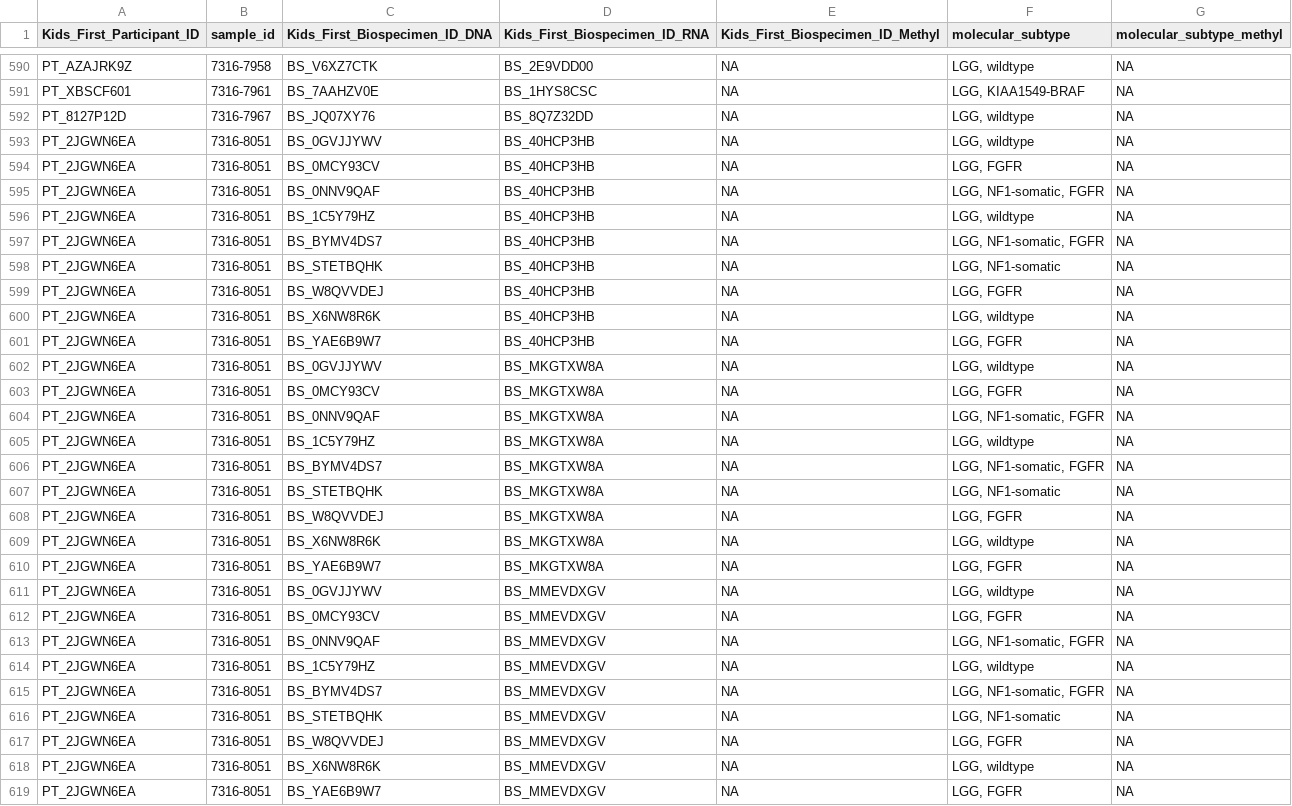
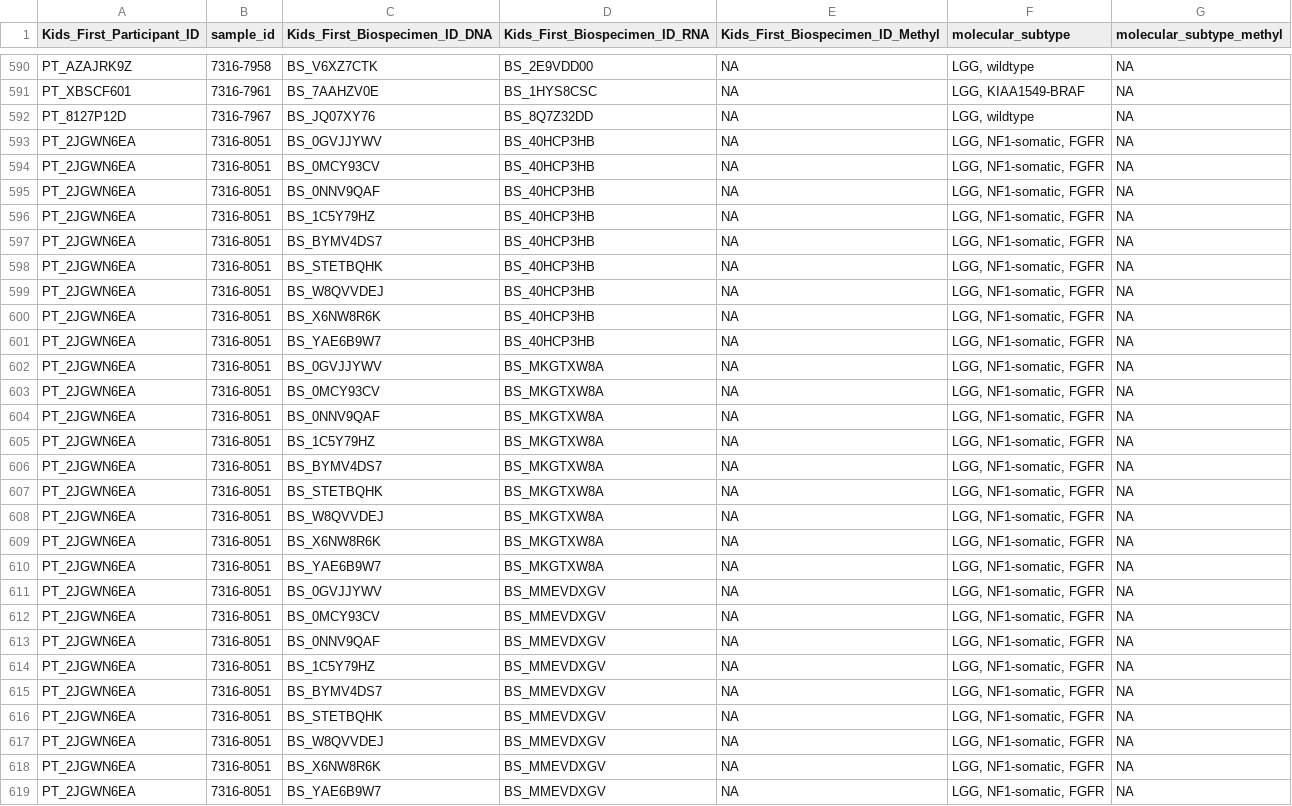
Before and after one commit to rokitalab/OpenPedCan-analysis, a TSV file: analyses/molecular-subtyping-LGAT/results/lgat_subtyping.tsv, drawn as a sheet; only a part is shown, gaps mark what is left out; the diff covers the shown part only.

Commit message:
update patient with multiple subtypes

```diff
--- a/analyses/molecular-subtyping-LGAT/results/lgat_subtyping.tsv
+++ b/analyses/molecular-subtyping-LGAT/results/lgat_subtyping.tsv
@@ -592,28 +592,28 @@ PT_XBSCF601	7316-7961	BS_7AAHZV0E	BS_1HYS8CSC	NA	LGG, KIAA1549-BRAF	NA
 PT_8127P12D	7316-7967	BS_JQ07XY76	BS_8Q7Z32DD	NA	LGG, wildtype	NA
-PT_2JGWN6EA	7316-8051	BS_0GVJJYWV	BS_40HCP3HB	NA	LGG, wildtype	NA
-PT_2JGWN6EA	7316-8051	BS_0MCY93CV	BS_40HCP3HB	NA	LGG, FGFR	NA
+PT_2JGWN6EA	7316-8051	BS_0GVJJYWV	BS_40HCP3HB	NA	LGG, NF1-somatic, FGFR	NA
+PT_2JGWN6EA	7316-8051	BS_0MCY93CV	BS_40HCP3HB	NA	LGG, NF1-somatic, FGFR	NA
 PT_2JGWN6EA	7316-8051	BS_0NNV9QAF	BS_40HCP3HB	NA	LGG, NF1-somatic, FGFR	NA
-PT_2JGWN6EA	7316-8051	BS_1C5Y79HZ	BS_40HCP3HB	NA	LGG, wildtype	NA
+PT_2JGWN6EA	7316-8051	BS_1C5Y79HZ	BS_40HCP3HB	NA	LGG, NF1-somatic, FGFR	NA
 PT_2JGWN6EA	7316-8051	BS_BYMV4DS7	BS_40HCP3HB	NA	LGG, NF1-somatic, FGFR	NA
-PT_2JGWN6EA	7316-8051	BS_STETBQHK	BS_40HCP3HB	NA	LGG, NF1-somatic	NA
-PT_2JGWN6EA	7316-8051	BS_W8QVVDEJ	BS_40HCP3HB	NA	LGG, FGFR	NA
-PT_2JGWN6EA	7316-8051	BS_X6NW8R6K	BS_40HCP3HB	NA	LGG, wildtype	NA
-PT_2JGWN6EA	7316-8051	BS_YAE6B9W7	BS_40HCP3HB	NA	LGG, FGFR	NA
-PT_2JGWN6EA	7316-8051	BS_0GVJJYWV	BS_MKGTXW8A	NA	LGG, wildtype	NA
-PT_2JGWN6EA	7316-8051	BS_0MCY93CV	BS_MKGTXW8A	NA	LGG, FGFR	NA
+PT_2JGWN6EA	7316-8051	BS_STETBQHK	BS_40HCP3HB	NA	LGG, NF1-somatic, FGFR	NA
+PT_2JGWN6EA	7316-8051	BS_W8QVVDEJ	BS_40HCP3HB	NA	LGG, NF1-somatic, FGFR	NA
+PT_2JGWN6EA	7316-8051	BS_X6NW8R6K	BS_40HCP3HB	NA	LGG, NF1-somatic, FGFR	NA
+PT_2JGWN6EA	7316-8051	BS_YAE6B9W7	BS_40HCP3HB	NA	LGG, NF1-somatic, FGFR	NA
+PT_2JGWN6EA	7316-8051	BS_0GVJJYWV	BS_MKGTXW8A	NA	LGG, NF1-somatic, FGFR	NA
+PT_2JGWN6EA	7316-8051	BS_0MCY93CV	BS_MKGTXW8A	NA	LGG, NF1-somatic, FGFR	NA
 PT_2JGWN6EA	7316-8051	BS_0NNV9QAF	BS_MKGTXW8A	NA	LGG, NF1-somatic, FGFR	NA
-PT_2JGWN6EA	7316-8051	BS_1C5Y79HZ	BS_MKGTXW8A	NA	LGG, wildtype	NA
+PT_2JGWN6EA	7316-8051	BS_1C5Y79HZ	BS_MKGTXW8A	NA	LGG, NF1-somatic, FGFR	NA
 PT_2JGWN6EA	7316-8051	BS_BYMV4DS7	BS_MKGTXW8A	NA	LGG, NF1-somatic, FGFR	NA
-PT_2JGWN6EA	7316-8051	BS_STETBQHK	BS_MKGTXW8A	NA	LGG, NF1-somatic	NA
-PT_2JGWN6EA	7316-8051	BS_W8QVVDEJ	BS_MKGTXW8A	NA	LGG, FGFR	NA
-PT_2JGWN6EA	7316-8051	BS_X6NW8R6K	BS_MKGTXW8A	NA	LGG, wildtype	NA
-PT_2JGWN6EA	7316-8051	BS_YAE6B9W7	BS_MKGTXW8A	NA	LGG, FGFR	NA
-PT_2JGWN6EA	7316-8051	BS_0GVJJYWV	BS_MMEVDXGV	NA	LGG, wildtype	NA
-PT_2JGWN6EA	7316-8051	BS_0MCY93CV	BS_MMEVDXGV	NA	LGG, FGFR	NA
+PT_2JGWN6EA	7316-8051	BS_STETBQHK	BS_MKGTXW8A	NA	LGG, NF1-somatic, FGFR	NA
+PT_2JGWN6EA	7316-8051	BS_W8QVVDEJ	BS_MKGTXW8A	NA	LGG, NF1-somatic, FGFR	NA
+PT_2JGWN6EA	7316-8051	BS_X6NW8R6K	BS_MKGTXW8A	NA	LGG, NF1-somatic, FGFR	NA
+PT_2JGWN6EA	7316-8051	BS_YAE6B9W7	BS_MKGTXW8A	NA	LGG, NF1-somatic, FGFR	NA
+PT_2JGWN6EA	7316-8051	BS_0GVJJYWV	BS_MMEVDXGV	NA	LGG, NF1-somatic, FGFR	NA
+PT_2JGWN6EA	7316-8051	BS_0MCY93CV	BS_MMEVDXGV	NA	LGG, NF1-somatic, FGFR	NA
 PT_2JGWN6EA	7316-8051	BS_0NNV9QAF	BS_MMEVDXGV	NA	LGG, NF1-somatic, FGFR	NA
-PT_2JGWN6EA	7316-8051	BS_1C5Y79HZ	BS_MMEVDXGV	NA	LGG, wildtype	NA
+PT_2JGWN6EA	7316-8051	BS_1C5Y79HZ	BS_MMEVDXGV	NA	LGG, NF1-somatic, FGFR	NA
 PT_2JGWN6EA	7316-8051	BS_BYMV4DS7	BS_MMEVDXGV	NA	LGG, NF1-somatic, FGFR	NA
-PT_2JGWN6EA	7316-8051	BS_STETBQHK	BS_MMEVDXGV	NA	LGG, NF1-somatic	NA
-PT_2JGWN6EA	7316-8051	BS_W8QVVDEJ	BS_MMEVDXGV	NA	LGG, FGFR	NA
-PT_2JGWN6EA	7316-8051	BS_X6NW8R6K	BS_MMEVDXGV	NA	LGG, wildtype	NA
-PT_2JGWN6EA	7316-8051	BS_YAE6B9W7	BS_MMEVDXGV	NA	LGG, FGFR	NA
+PT_2JGWN6EA	7316-8051	BS_STETBQHK	BS_MMEVDXGV	NA	LGG, NF1-somatic, FGFR	NA
+PT_2JGWN6EA	7316-8051	BS_W8QVVDEJ	BS_MMEVDXGV	NA	LGG, NF1-somatic, FGFR	NA
+PT_2JGWN6EA	7316-8051	BS_X6NW8R6K	BS_MMEVDXGV	NA	LGG, NF1-somatic, FGFR	NA
+PT_2JGWN6EA	7316-8051	BS_YAE6B9W7	BS_MMEVDXGV	NA	LGG, NF1-somatic, FGFR	NA
```
Also changed, not shown: 21 edited cells elsewhere in this file, analyses/molecular-subtyping-LGAT/lgat-subset/lgat_metadata.tsv, 2 other files.
